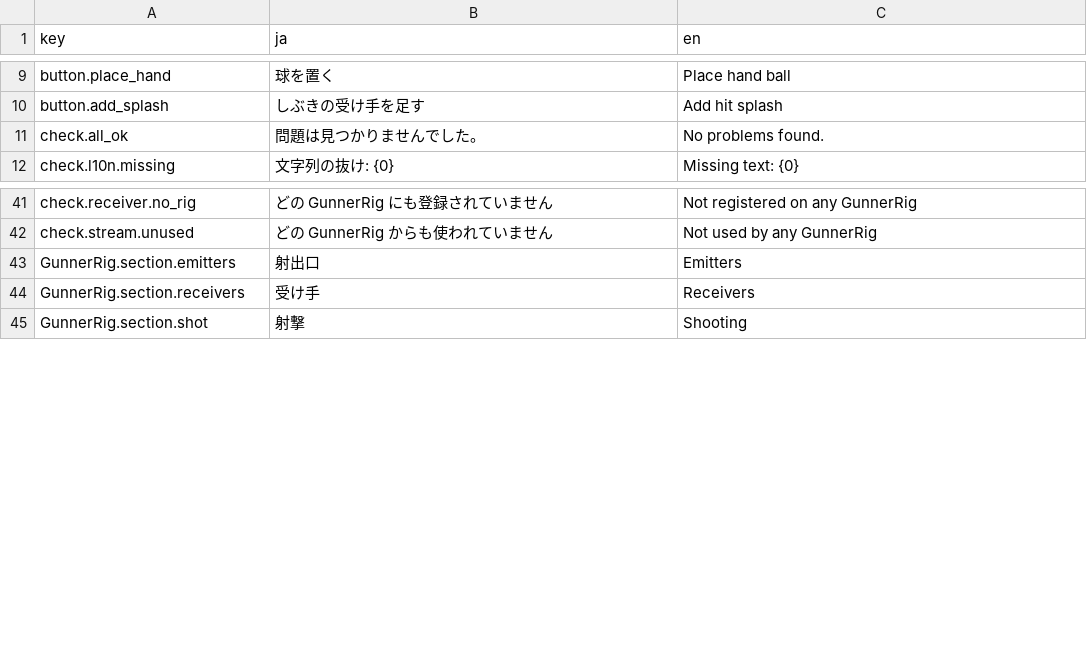
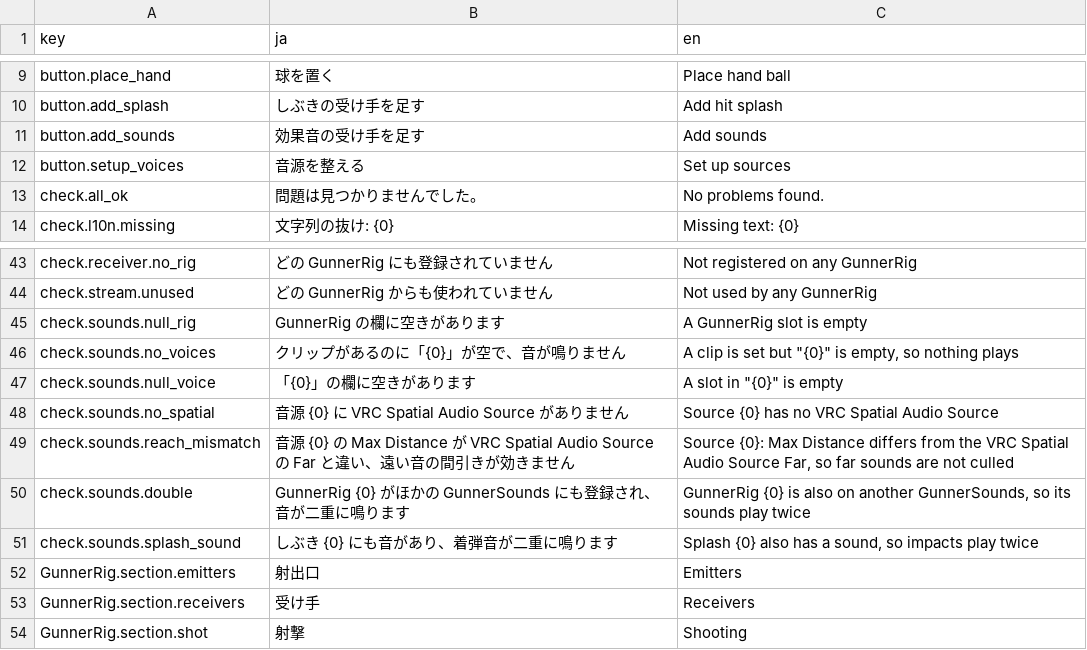
Before and after one commit to mecaota/vrc-gunner-script, a TSV file: Editor/strings.tsv, drawn as a sheet; only a part is shown, gaps mark what is left out; the diff covers the shown part only; the diff names each change by its address in the sheet, - before the commit and + after, or states it on an @@ line.

```diff
--- a/Editor/strings.tsv
+++ b/Editor/strings.tsv
+row 11: button.add_sounds | 効果音の受け手を足す | Add sounds
+row 12: button.setup_voices | 音源を整える | Set up sources
+row 45: check.sounds.null_rig | GunnerRig の欄に空きがあります | A GunnerRig slot is empty
+row 46: check.sounds.no_voices | クリップがあるのに「{0}」が空で、音が鳴りません | A clip is set but "{0}" is empty, so nothing plays
+row 47: check.sounds.null_voice | 「{0}」の欄に空きがあります | A slot in "{0}" is empty
+row 48: check.sounds.no_spatial | 音源 {0} に VRC Spatial Audio Source がありません | Source {0} has no VRC Spatial Audio Source
+row 49: check.sounds.reach_mismatch | 音源 {0} の Max Distance が VRC Spatial Audio Source の Far と違い、遠い音の間引きが効きません | Source {0}: Max Distance differs from the VRC Spatial Audio Source Far, so far sounds are not culled
+row 50: check.sounds.double | GunnerRig {0} がほかの GunnerSounds にも登録され、音が二重に鳴ります | GunnerRig {0} is also on another GunnerSounds, so its sounds play twice
+row 51: check.sounds.splash_sound | しぶき {0} にも音があり、着弾音が二重に鳴ります | Splash {0} also has a sound, so impacts play twice
```
Also changed, not shown: 29 added rows elsewhere in this file, 14 other files.
